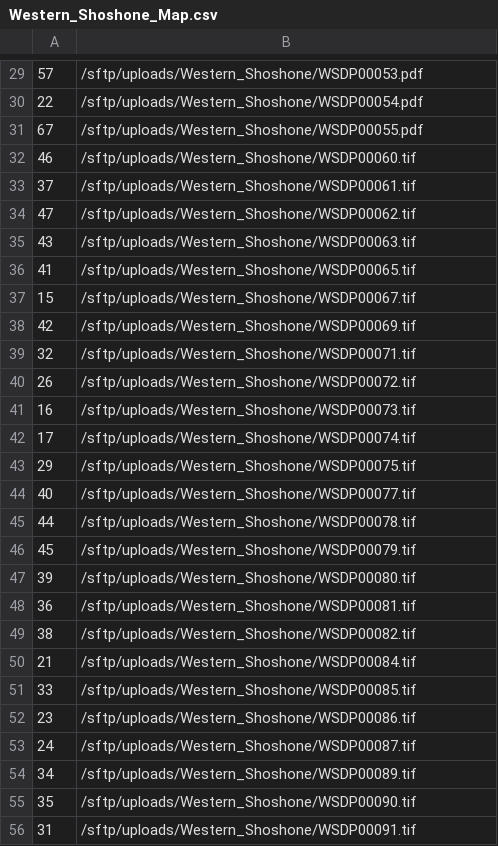
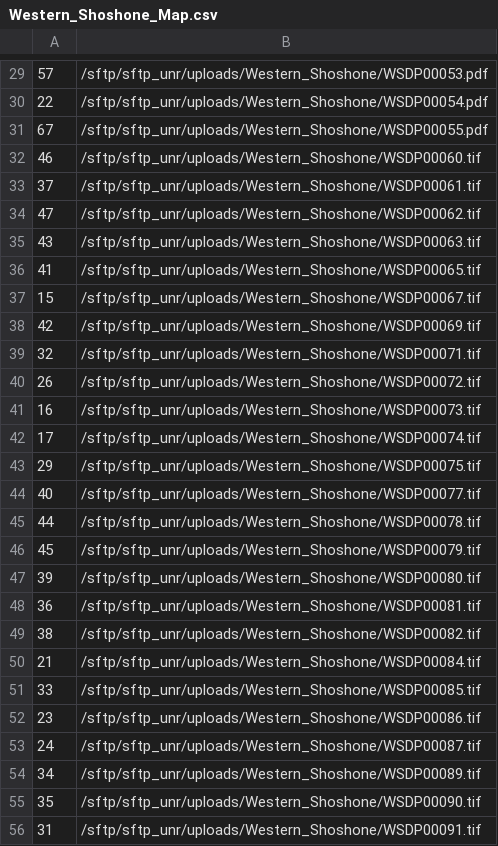
Before and after one commit to ngerth/unr_islandora_crosswalks, a CSV file: batch1/Western_Shoshone_Map.csv, drawn as a sheet; only a part is shown, gaps mark what is left out; the diff covers the shown part only.

```diff
--- a/batch1/Western_Shoshone_Map.csv
+++ b/batch1/Western_Shoshone_Map.csv
@@ -29,28 +29,28 @@
-57,/sftp/uploads/Western_Shoshone/WSDP00053.pdf
-22,/sftp/uploads/Western_Shoshone/WSDP00054.pdf
-67,/sftp/uploads/Western_Shoshone/WSDP00055.pdf
-46,/sftp/uploads/Western_Shoshone/WSDP00060.tif
-37,/sftp/uploads/Western_Shoshone/WSDP00061.tif
-47,/sftp/uploads/Western_Shoshone/WSDP00062.tif
-43,/sftp/uploads/Western_Shoshone/WSDP00063.tif
-41,/sftp/uploads/Western_Shoshone/WSDP00065.tif
-15,/sftp/uploads/Western_Shoshone/WSDP00067.tif
-42,/sftp/uploads/Western_Shoshone/WSDP00069.tif
-32,/sftp/uploads/Western_Shoshone/WSDP00071.tif
-26,/sftp/uploads/Western_Shoshone/WSDP00072.tif
-16,/sftp/uploads/Western_Shoshone/WSDP00073.tif
-17,/sftp/uploads/Western_Shoshone/WSDP00074.tif
-29,/sftp/uploads/Western_Shoshone/WSDP00075.tif
-40,/sftp/uploads/Western_Shoshone/WSDP00077.tif
-44,/sftp/uploads/Western_Shoshone/WSDP00078.tif
-45,/sftp/uploads/Western_Shoshone/WSDP00079.tif
-39,/sftp/uploads/Western_Shoshone/WSDP00080.tif
-36,/sftp/uploads/Western_Shoshone/WSDP00081.tif
-38,/sftp/uploads/Western_Shoshone/WSDP00082.tif
-21,/sftp/uploads/Western_Shoshone/WSDP00084.tif
-33,/sftp/uploads/Western_Shoshone/WSDP00085.tif
-23,/sftp/uploads/Western_Shoshone/WSDP00086.tif
-24,/sftp/uploads/Western_Shoshone/WSDP00087.tif
-34,/sftp/uploads/Western_Shoshone/WSDP00089.tif
-35,/sftp/uploads/Western_Shoshone/WSDP00090.tif
-31,/sftp/uploads/Western_Shoshone/WSDP00091.tif
+57,/sftp/sftp_unr/uploads/Western_Shoshone/WSDP00053.pdf
+22,/sftp/sftp_unr/uploads/Western_Shoshone/WSDP00054.pdf
+67,/sftp/sftp_unr/uploads/Western_Shoshone/WSDP00055.pdf
+46,/sftp/sftp_unr/uploads/Western_Shoshone/WSDP00060.tif
+37,/sftp/sftp_unr/uploads/Western_Shoshone/WSDP00061.tif
+47,/sftp/sftp_unr/uploads/Western_Shoshone/WSDP00062.tif
+43,/sftp/sftp_unr/uploads/Western_Shoshone/WSDP00063.tif
+41,/sftp/sftp_unr/uploads/Western_Shoshone/WSDP00065.tif
+15,/sftp/sftp_unr/uploads/Western_Shoshone/WSDP00067.tif
+42,/sftp/sftp_unr/uploads/Western_Shoshone/WSDP00069.tif
+32,/sftp/sftp_unr/uploads/Western_Shoshone/WSDP00071.tif
+26,/sftp/sftp_unr/uploads/Western_Shoshone/WSDP00072.tif
+16,/sftp/sftp_unr/uploads/Western_Shoshone/WSDP00073.tif
+17,/sftp/sftp_unr/uploads/Western_Shoshone/WSDP00074.tif
+29,/sftp/sftp_unr/uploads/Western_Shoshone/WSDP00075.tif
+40,/sftp/sftp_unr/uploads/Western_Shoshone/WSDP00077.tif
+44,/sftp/sftp_unr/uploads/Western_Shoshone/WSDP00078.tif
+45,/sftp/sftp_unr/uploads/Western_Shoshone/WSDP00079.tif
+39,/sftp/sftp_unr/uploads/Western_Shoshone/WSDP00080.tif
+36,/sftp/sftp_unr/uploads/Western_Shoshone/WSDP00081.tif
+38,/sftp/sftp_unr/uploads/Western_Shoshone/WSDP00082.tif
+21,/sftp/sftp_unr/uploads/Western_Shoshone/WSDP00084.tif
+33,/sftp/sftp_unr/uploads/Western_Shoshone/WSDP00085.tif
+23,/sftp/sftp_unr/uploads/Western_Shoshone/WSDP00086.tif
+24,/sftp/sftp_unr/uploads/Western_Shoshone/WSDP00087.tif
+34,/sftp/sftp_unr/uploads/Western_Shoshone/WSDP00089.tif
+35,/sftp/sftp_unr/uploads/Western_Shoshone/WSDP00090.tif
+31,/sftp/sftp_unr/uploads/Western_Shoshone/WSDP00091.tif
```
Also changed, not shown: 47 edited cells elsewhere in this file, batch1/Reno_Street_Art_Map.csv, 1 other file.
